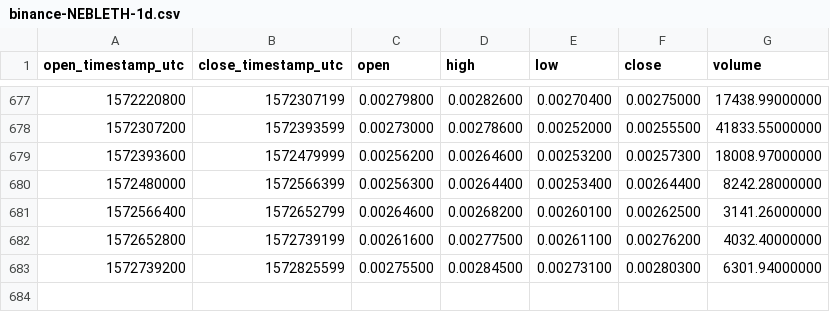
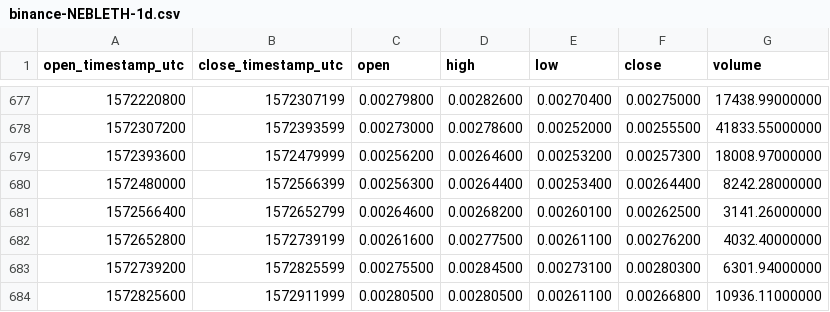
Before and after one commit to cryptobigbro/binance-NEBLETH, a CSV file: binance-NEBLETH-1d.csv, drawn as a sheet; only a part is shown, gaps mark what is left out; the diff names each change by its address in the sheet, - before the commit and + after, or states it on an @@ line.

Commit message:
Update OHLCV data.

```diff
--- a/binance-NEBLETH-1d.csv
+++ b/binance-NEBLETH-1d.csv
+row 684: 1572825600 | 1572911999 | 0.00280500 | 0.00280500 | 0.00261100 | 0.00266800 | 10936.11000000
```
Also changed, not shown: 1 other file.
